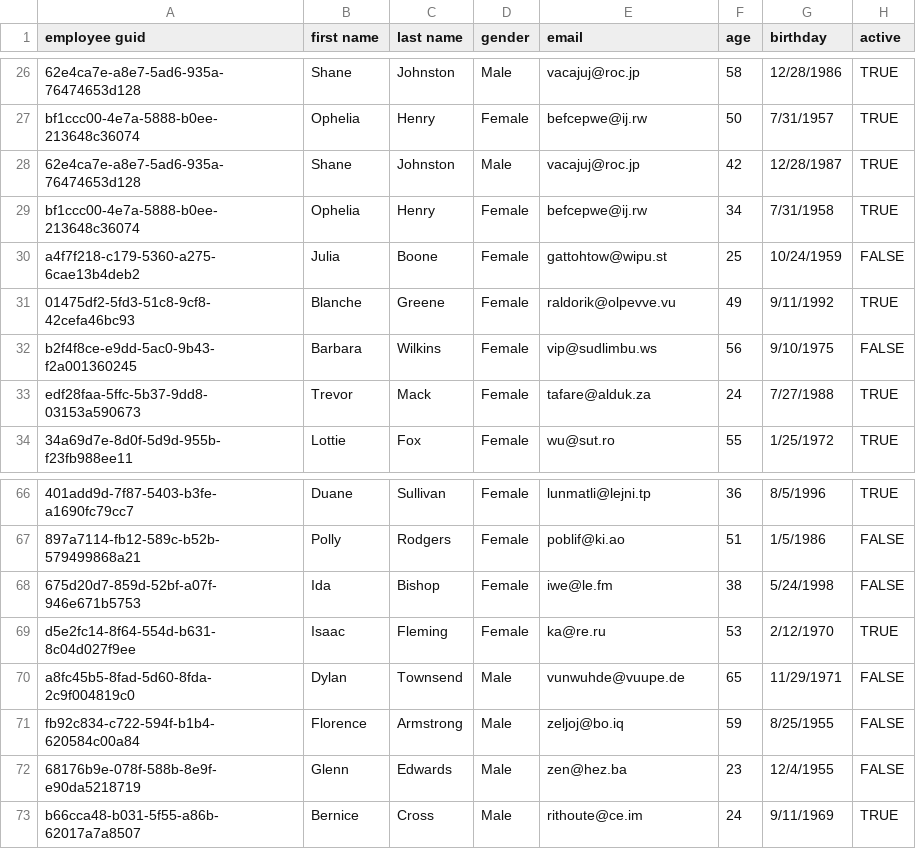
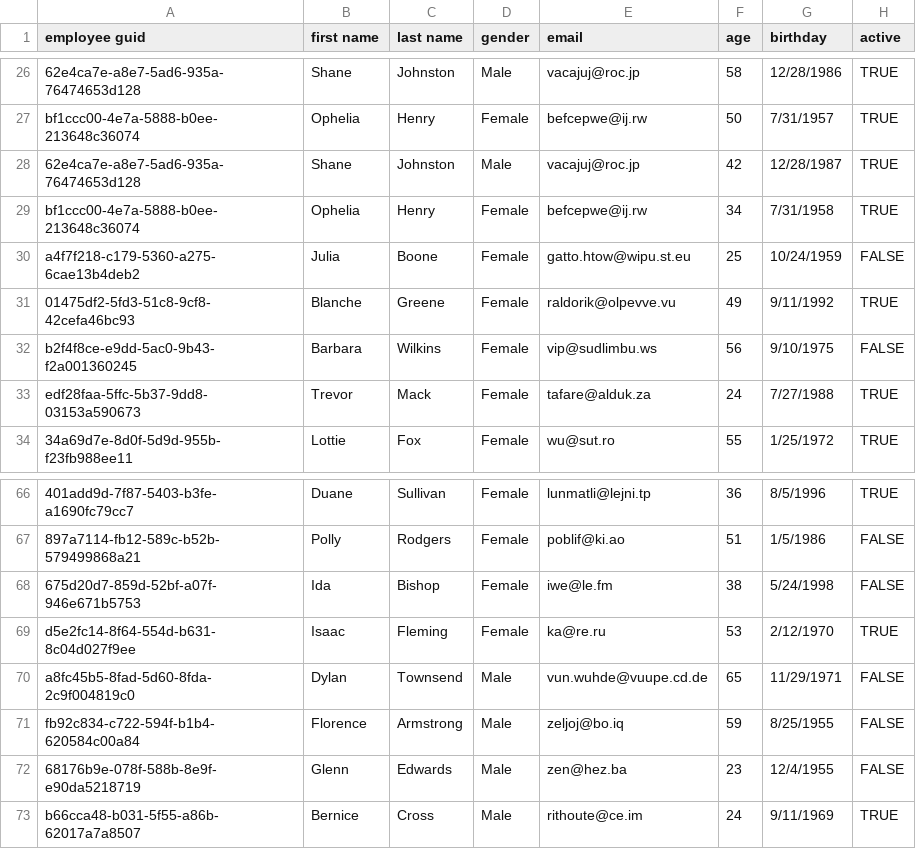
Before and after one commit to AlexVDW-zz/Prospective-Developer-1Nebula, a CSV file: Employee File.csv, drawn as a sheet; only a part is shown, gaps mark what is left out; the diff names each change by its address in the sheet, - before the commit and + after, or states it on an @@ line.

Commit message:
Update Employee File.csv

```diff
--- a/Employee File.csv
+++ b/Employee File.csv
-E30 (email): gattohtow@wipu.st
+E30 (email): gatto.htow@wipu.st.eu
-E70 (email): vunwuhde@vuupe.de
+E70 (email): vun.wuhde@vuupe.cd.de
```
